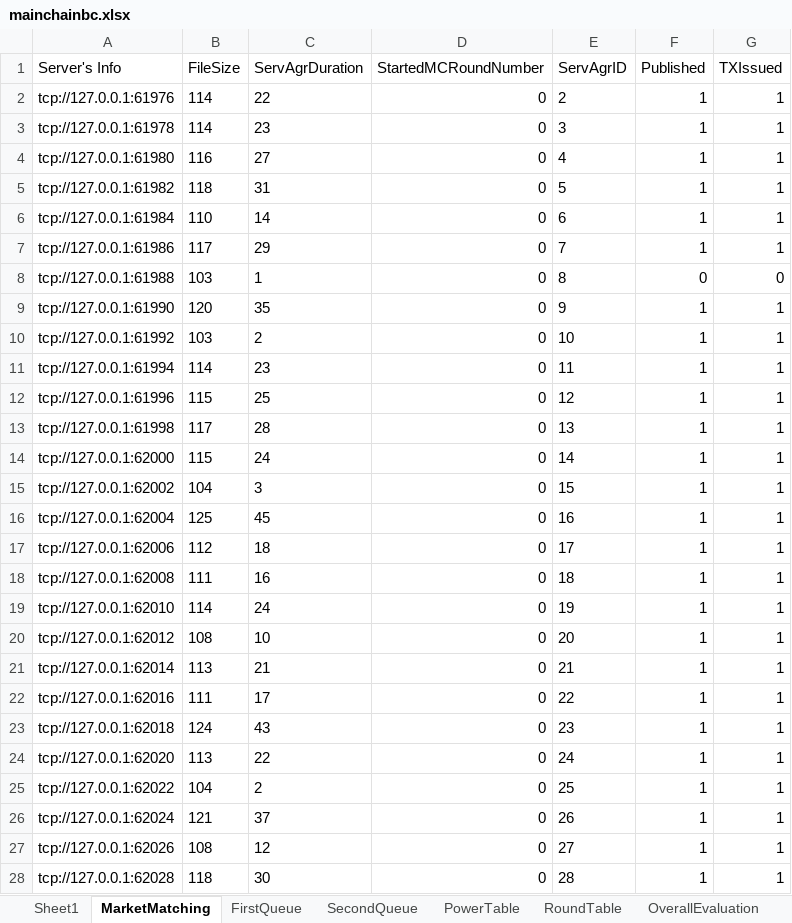
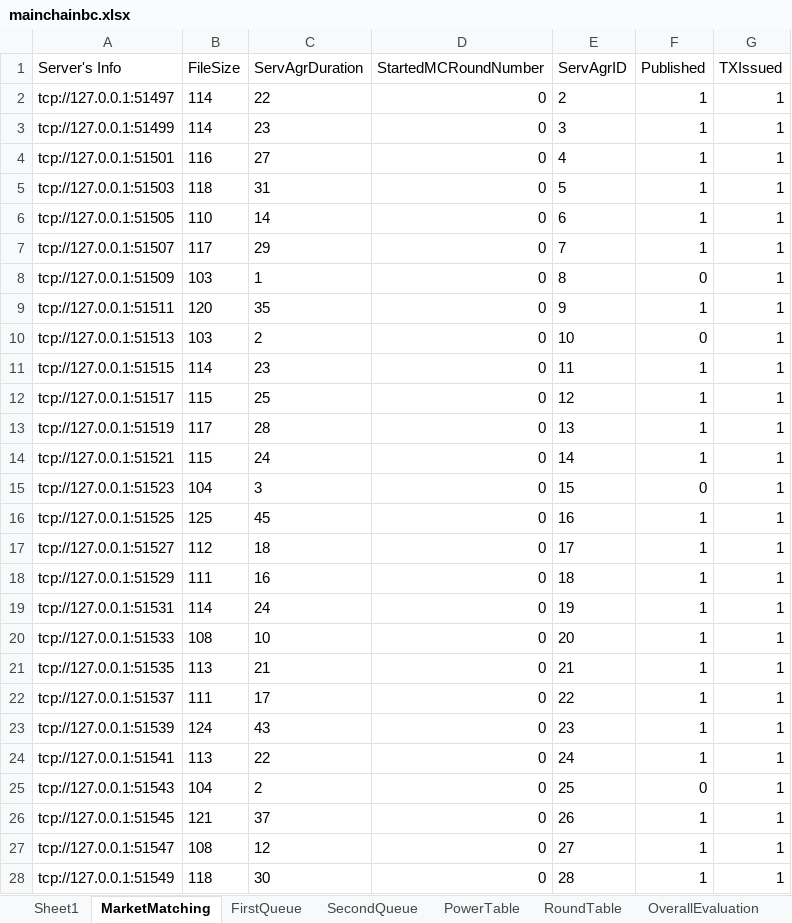
Before and after one commit to CSSL-UConn/chainboost-release, an Excel workbook: simulation/manage/simulation/mainchainbc.xlsx, sheet MarketMatching, drawn as a sheet; only a part is shown; values as stored, in another font and other column widths than the file's, no borders; the diff covers the shown part only; the diff names each change by its address in the sheet, - before the commit and + after, or states it on an @@ line.

```diff
--- a/simulation/manage/simulation/mainchainbc.xlsx (sheet MarketMatching)
+++ b/simulation/manage/simulation/mainchainbc.xlsx (sheet MarketMatching)
-A2 (Server's Info): tcp://127.0.0.1:61976
+A2 (Server's Info): tcp://127.0.0.1:51497
-A3 (Server's Info): tcp://127.0.0.1:61978
+A3 (Server's Info): tcp://127.0.0.1:51499
-A4 (Server's Info): tcp://127.0.0.1:61980
+A4 (Server's Info): tcp://127.0.0.1:51501
-A5 (Server's Info): tcp://127.0.0.1:61982
+A5 (Server's Info): tcp://127.0.0.1:51503
-A6 (Server's Info): tcp://127.0.0.1:61984
+A6 (Server's Info): tcp://127.0.0.1:51505
-A7 (Server's Info): tcp://127.0.0.1:61986
+A7 (Server's Info): tcp://127.0.0.1:51507
-A8 (Server's Info): tcp://127.0.0.1:61988
+A8 (Server's Info): tcp://127.0.0.1:51509
-G8 (TXIssued): 0
+G8 (TXIssued): 1
-A9 (Server's Info): tcp://127.0.0.1:61990
+A9 (Server's Info): tcp://127.0.0.1:51511
-A10 (Server's Info): tcp://127.0.0.1:61992
+A10 (Server's Info): tcp://127.0.0.1:51513
-F10 (Published): 1
+F10 (Published): 0
-A11 (Server's Info): tcp://127.0.0.1:61994
+A11 (Server's Info): tcp://127.0.0.1:51515
-A12 (Server's Info): tcp://127.0.0.1:61996
+A12 (Server's Info): tcp://127.0.0.1:51517
-A13 (Server's Info): tcp://127.0.0.1:61998
+A13 (Server's Info): tcp://127.0.0.1:51519
-A14 (Server's Info): tcp://127.0.0.1:62000
+A14 (Server's Info): tcp://127.0.0.1:51521
-A15 (Server's Info): tcp://127.0.0.1:62002
+A15 (Server's Info): tcp://127.0.0.1:51523
-F15 (Published): 1
+F15 (Published): 0
-A16 (Server's Info): tcp://127.0.0.1:62004
+A16 (Server's Info): tcp://127.0.0.1:51525
-A17 (Server's Info): tcp://127.0.0.1:62006
+A17 (Server's Info): tcp://127.0.0.1:51527
-A18 (Server's Info): tcp://127.0.0.1:62008
+A18 (Server's Info): tcp://127.0.0.1:51529
-A19 (Server's Info): tcp://127.0.0.1:62010
+A19 (Server's Info): tcp://127.0.0.1:51531
-A20 (Server's Info): tcp://127.0.0.1:62012
+A20 (Server's Info): tcp://127.0.0.1:51533
-A21 (Server's Info): tcp://127.0.0.1:62014
+A21 (Server's Info): tcp://127.0.0.1:51535
-A22 (Server's Info): tcp://127.0.0.1:62016
+A22 (Server's Info): tcp://127.0.0.1:51537
-A23 (Server's Info): tcp://127.0.0.1:62018
+A23 (Server's Info): tcp://127.0.0.1:51539
-A24 (Server's Info): tcp://127.0.0.1:62020
+A24 (Server's Info): tcp://127.0.0.1:51541
-A25 (Server's Info): tcp://127.0.0.1:62022
+A25 (Server's Info): tcp://127.0.0.1:51543
-F25 (Published): 1
+F25 (Published): 0
-A26 (Server's Info): tcp://127.0.0.1:62024
+A26 (Server's Info): tcp://127.0.0.1:51545
-A27 (Server's Info): tcp://127.0.0.1:62026
+A27 (Server's Info): tcp://127.0.0.1:51547
-A28 (Server's Info): tcp://127.0.0.1:62028
+A28 (Server's Info): tcp://127.0.0.1:51549
```
Also changed, not shown: 60 removed rows and 14 edited cells elsewhere in this sheet, sheet PowerTable, sheet RoundTable, sheet FirstQueue, sheet OverallEvaluation, sheet SecondQueue, sheet ExtraInfo, simulation/manage/simulation/sidechainbc.xlsx, 7 other files.
